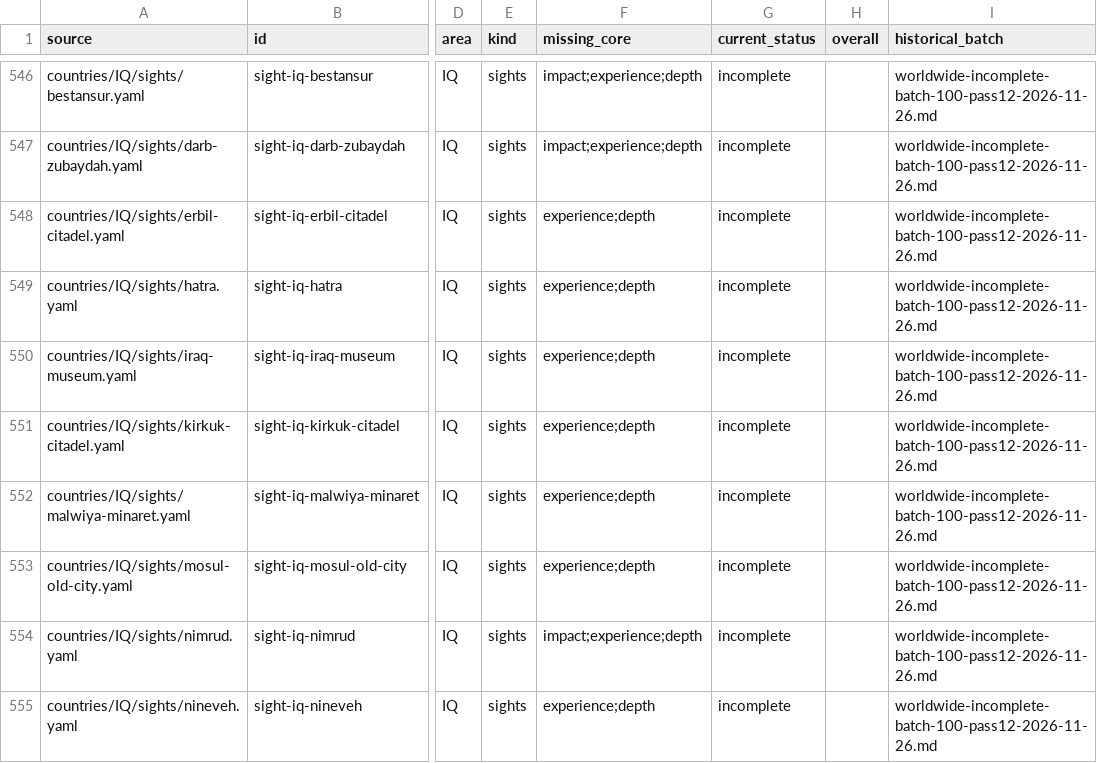
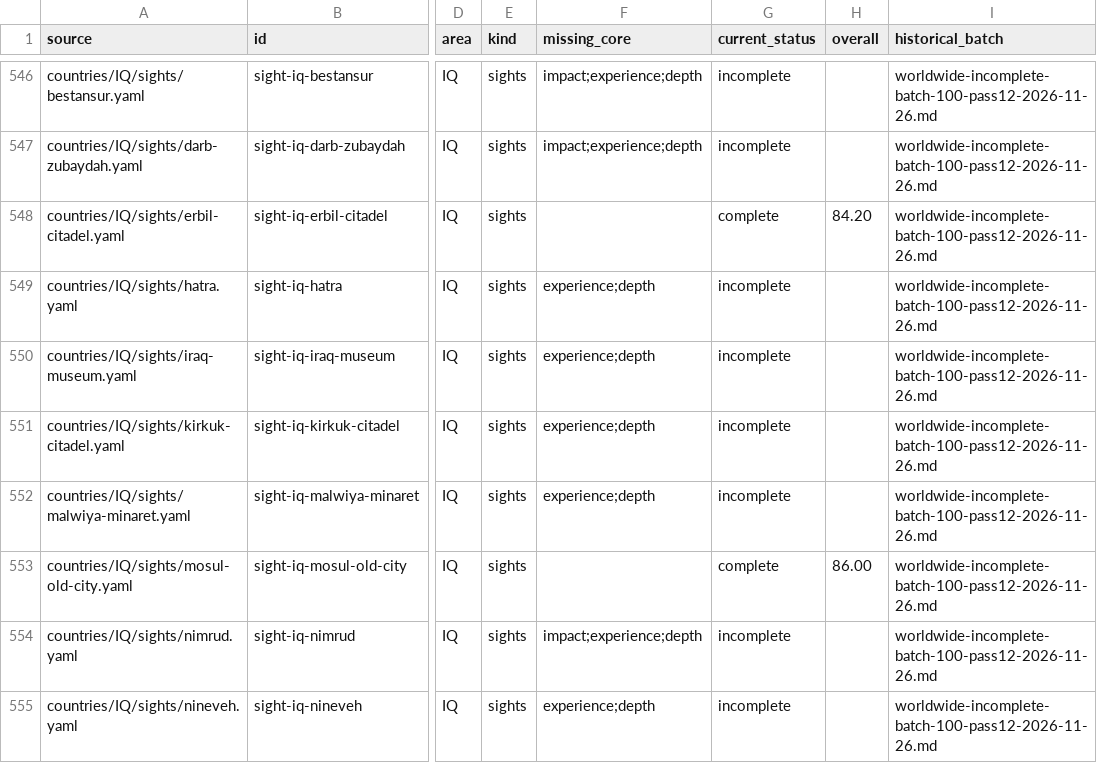
Before and after one commit to Persie0/TopTravelList, a TSV file: methodology/worldwide-backlog/original-inventory.tsv, drawn as a sheet; only a part is shown, gaps mark what is left out; the diff covers the shown part only; the diff names each change by its address in the sheet, - before the commit and + after, or states it on an @@ line.

```diff
--- a/methodology/worldwide-backlog/original-inventory.tsv
+++ b/methodology/worldwide-backlog/original-inventory.tsv
-F548 (missing_core): experience;depth
+F548 (missing_core): (empty)
-G548 (current_status): incomplete
+G548 (current_status): complete
-H548 (overall): (empty)
+H548 (overall): 84.20
-F553 (missing_core): experience;depth
+F553 (missing_core): (empty)
-G553 (current_status): incomplete
+G553 (current_status): complete
-H553 (overall): (empty)
+H553 (overall): 86.00
```
Also changed, not shown: 33 edited cells elsewhere in this file, methodology/worldwide-backlog/remaining.tsv, 10 other files.
